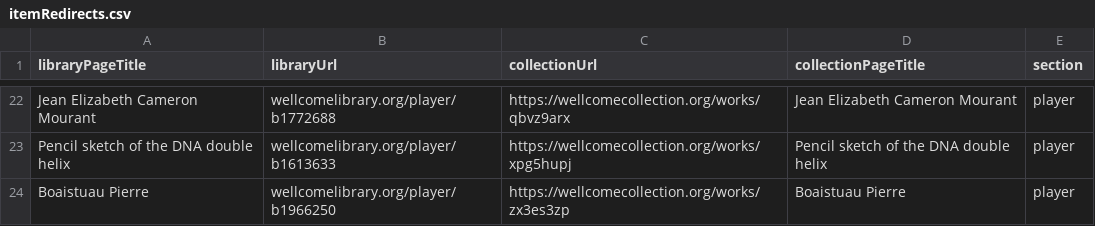
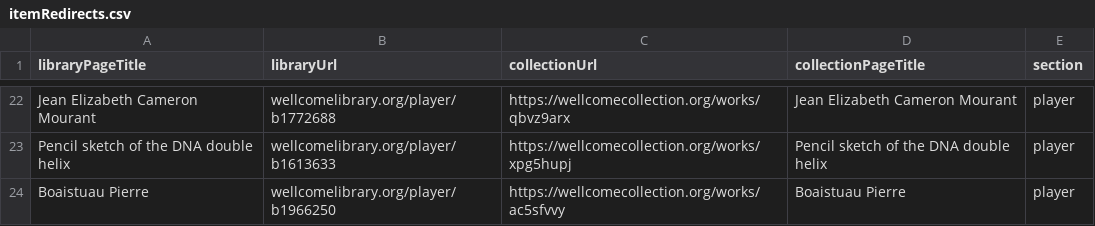
Before and after one commit to wellcomecollection/wellcomelibrary.org, a CSV file: edge-lambda/src/csvFixtures/itemRedirects.csv, drawn as a sheet; only a part is shown, gaps mark what is left out.

Commit message:
update redirect test

```diff
--- a/edge-lambda/src/csvFixtures/itemRedirects.csv
+++ b/edge-lambda/src/csvFixtures/itemRedirects.csv
@@ -23,2 +23,2 @@ Jean Elizabeth Cameron Mourant,wellcomelibrary.org/player/b1772688,https://wellc
 Pencil sketch of the DNA double helix,wellcomelibrary.org/player/b1613633,https://wellcomecollection.org/works/xpg5hupj,Pencil sketch of the DNA double helix,player
-Boaistuau Pierre,wellcomelibrary.org/player/b1966250,https://wellcomecollection.org/works/zx3es3zp,Boaistuau Pierre,player
+Boaistuau Pierre,wellcomelibrary.org/player/b1966250,https://wellcomecollection.org/works/ac5sfvvy,Boaistuau Pierre,player
```
